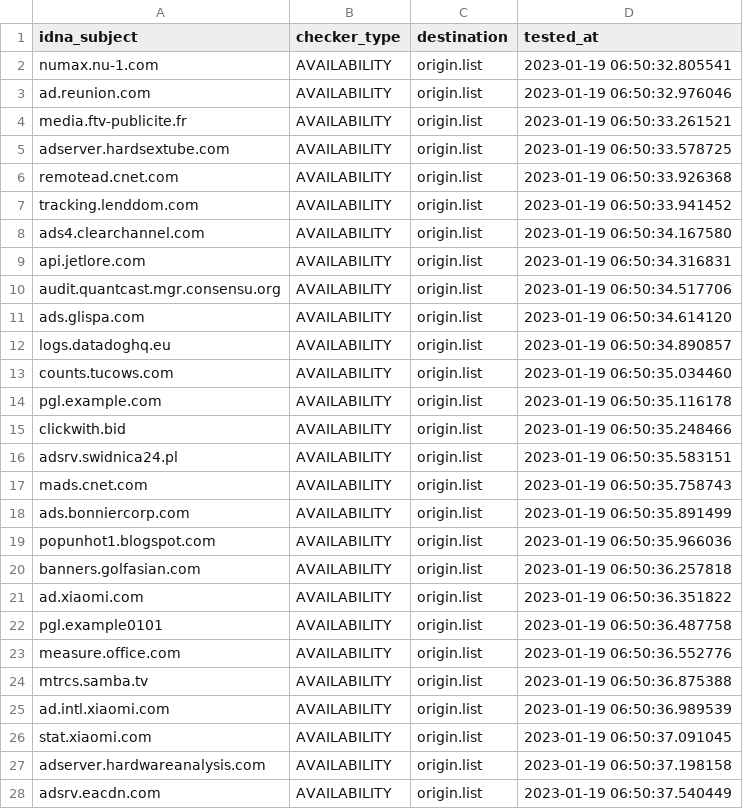
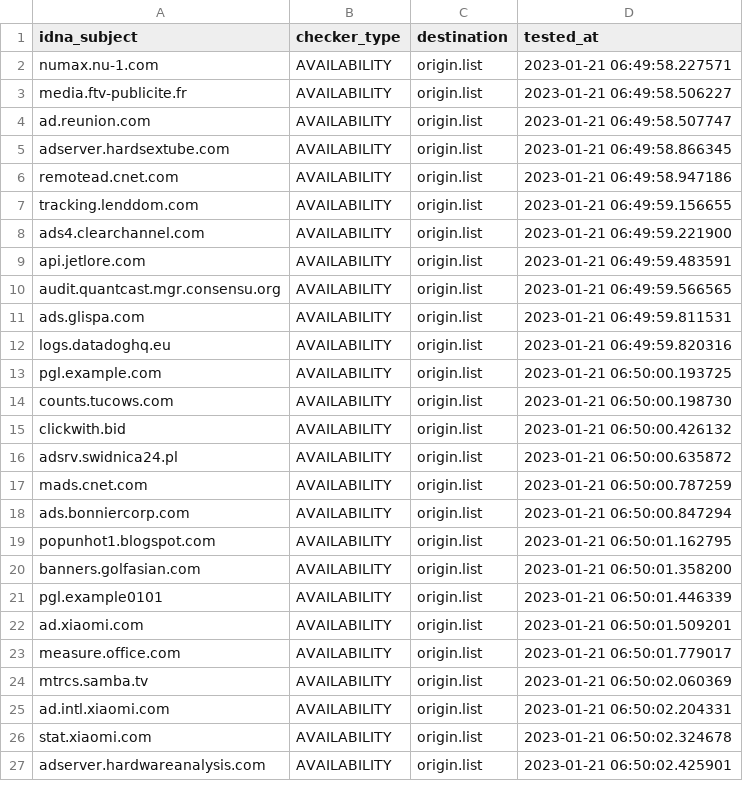
Before and after one commit to dead-hosts/hosts_web_yoyo.org, a CSV file: .pyfunceble/inactive.csv, drawn as a sheet; only a part is shown; the diff covers the shown part only.

```diff
--- a/.pyfunceble/inactive.csv
+++ b/.pyfunceble/inactive.csv
@@ -1,28 +1,27 @@
 idna_subject,checker_type,destination,tested_at
-numax.nu-1.com,AVAILABILITY,origin.list,2023-01-19 06:50:32.805541
-ad.reunion.com,AVAILABILITY,origin.list,2023-01-19 06:50:32.976046
-media.ftv-publicite.fr,AVAILABILITY,origin.list,2023-01-19 06:50:33.261521
-adserver.hardsextube.com,AVAILABILITY,origin.list,2023-01-19 06:50:33.578725
-remotead.cnet.com,AVAILABILITY,origin.list,2023-01-19 06:50:33.926368
-tracking.lenddom.com,AVAILABILITY,origin.list,2023-01-19 06:50:33.941452
-ads4.clearchannel.com,AVAILABILITY,origin.list,2023-01-19 06:50:34.167580
-api.jetlore.com,AVAILABILITY,origin.list,2023-01-19 06:50:34.316831
-audit.quantcast.mgr.consensu.org,AVAILABILITY,origin.list,2023-01-19 06:50:34.517706
-ads.glispa.com,AVAILABILITY,origin.list,2023-01-19 06:50:34.614120
-logs.datadoghq.eu,AVAILABILITY,origin.list,2023-01-19 06:50:34.890857
-counts.tucows.com,AVAILABILITY,origin.list,2023-01-19 06:50:35.034460
-pgl.example.com,AVAILABILITY,origin.list,2023-01-19 06:50:35.116178
-clickwith.bid,AVAILABILITY,origin.list,2023-01-19 06:50:35.248466
-adsrv.swidnica24.pl,AVAILABILITY,origin.list,2023-01-19 06:50:35.583151
-mads.cnet.com,AVAILABILITY,origin.list,2023-01-19 06:50:35.758743
-ads.bonniercorp.com,AVAILABILITY,origin.list,2023-01-19 06:50:35.891499
-popunhot1.blogspot.com,AVAILABILITY,origin.list,2023-01-19 06:50:35.966036
-banners.golfasian.com,AVAILABILITY,origin.list,2023-01-19 06:50:36.257818
-ad.xiaomi.com,AVAILABILITY,origin.list,2023-01-19 06:50:36.351822
-pgl.example0101,AVAILABILITY,origin.list,2023-01-19 06:50:36.487758
-measure.office.com,AVAILABILITY,origin.list,2023-01-19 06:50:36.552776
-mtrcs.samba.tv,AVAILABILITY,origin.list,2023-01-19 06:50:36.875388
-ad.intl.xiaomi.com,AVAILABILITY,origin.list,2023-01-19 06:50:36.989539
-stat.xiaomi.com,AVAILABILITY,origin.list,2023-01-19 06:50:37.091045
-adserver.hardwareanalysis.com,AVAILABILITY,origin.list,2023-01-19 06:50:37.198158
-adsrv.eacdn.com,AVAILABILITY,origin.list,2023-01-19 06:50:37.540449
+numax.nu-1.com,AVAILABILITY,origin.list,2023-01-21 06:49:58.227571
+media.ftv-publicite.fr,AVAILABILITY,origin.list,2023-01-21 06:49:58.506227
+ad.reunion.com,AVAILABILITY,origin.list,2023-01-21 06:49:58.507747
+adserver.hardsextube.com,AVAILABILITY,origin.list,2023-01-21 06:49:58.866345
+remotead.cnet.com,AVAILABILITY,origin.list,2023-01-21 06:49:58.947186
+tracking.lenddom.com,AVAILABILITY,origin.list,2023-01-21 06:49:59.156655
+ads4.clearchannel.com,AVAILABILITY,origin.list,2023-01-21 06:49:59.221900
+api.jetlore.com,AVAILABILITY,origin.list,2023-01-21 06:49:59.483591
+audit.quantcast.mgr.consensu.org,AVAILABILITY,origin.list,2023-01-21 06:49:59.566565
+ads.glispa.com,AVAILABILITY,origin.list,2023-01-21 06:49:59.811531
+logs.datadoghq.eu,AVAILABILITY,origin.list,2023-01-21 06:49:59.820316
+pgl.example.com,AVAILABILITY,origin.list,2023-01-21 06:50:00.193725
+counts.tucows.com,AVAILABILITY,origin.list,2023-01-21 06:50:00.198730
+clickwith.bid,AVAILABILITY,origin.list,2023-01-21 06:50:00.426132
+adsrv.swidnica24.pl,AVAILABILITY,origin.list,2023-01-21 06:50:00.635872
+mads.cnet.com,AVAILABILITY,origin.list,2023-01-21 06:50:00.787259
+ads.bonniercorp.com,AVAILABILITY,origin.list,2023-01-21 06:50:00.847294
+popunhot1.blogspot.com,AVAILABILITY,origin.list,2023-01-21 06:50:01.162795
+banners.golfasian.com,AVAILABILITY,origin.list,2023-01-21 06:50:01.358200
+pgl.example0101,AVAILABILITY,origin.list,2023-01-21 06:50:01.446339
+ad.xiaomi.com,AVAILABILITY,origin.list,2023-01-21 06:50:01.509201
+measure.office.com,AVAILABILITY,origin.list,2023-01-21 06:50:01.779017
+mtrcs.samba.tv,AVAILABILITY,origin.list,2023-01-21 06:50:02.060369
+ad.intl.xiaomi.com,AVAILABILITY,origin.list,2023-01-21 06:50:02.204331
+stat.xiaomi.com,AVAILABILITY,origin.list,2023-01-21 06:50:02.324678
+adserver.hardwareanalysis.com,AVAILABILITY,origin.list,2023-01-21 06:50:02.425901
```
Also changed, not shown: 2 added rows, 1 removed row and 24 edited cells elsewhere in this file, 16 other files.
